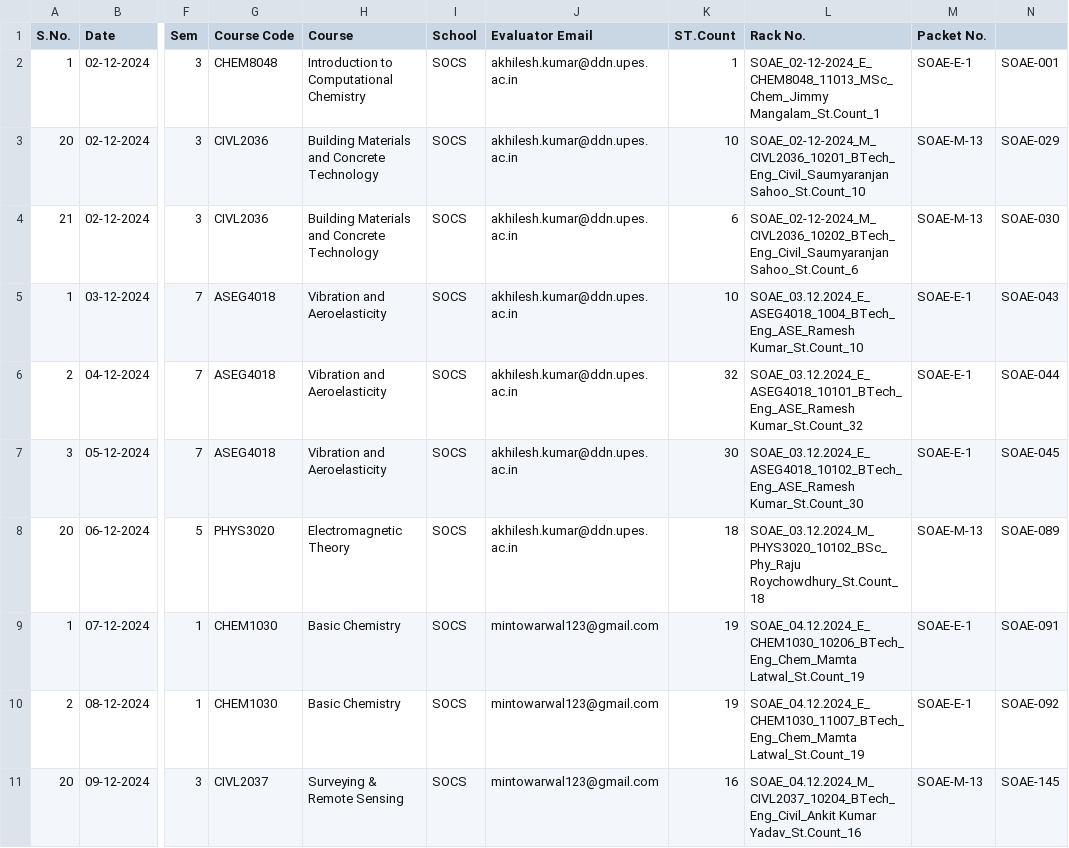
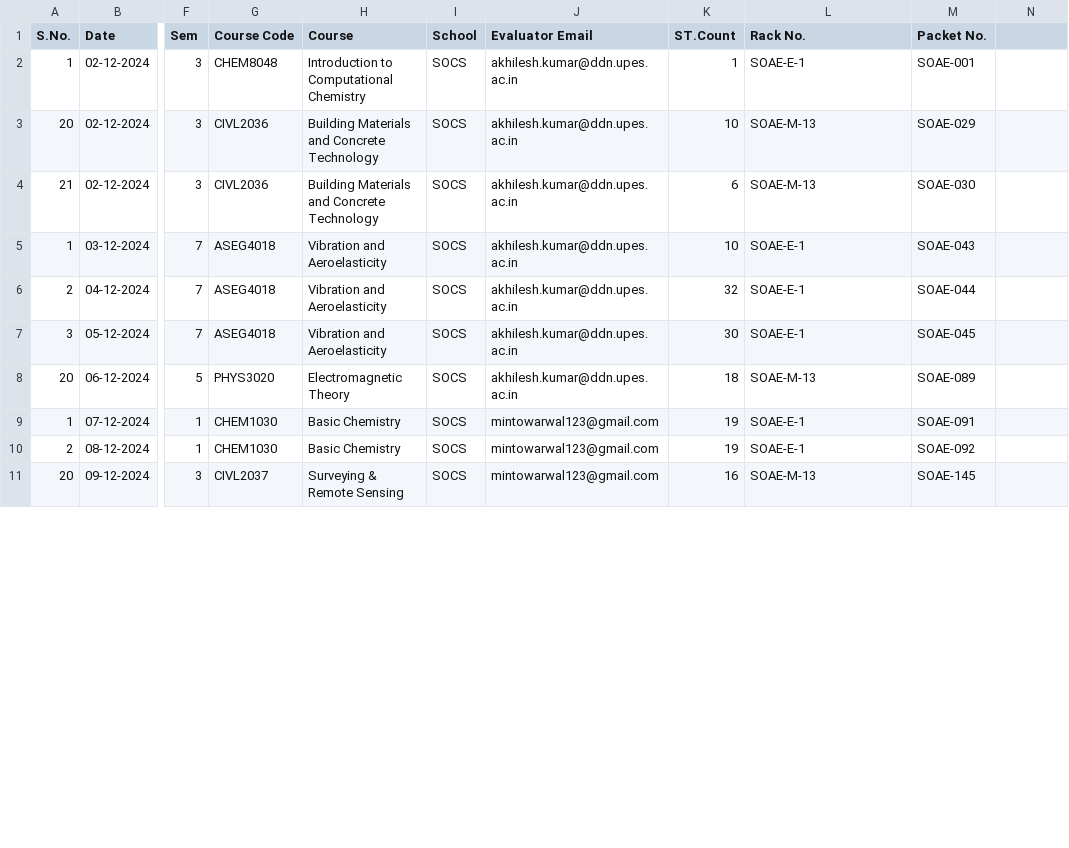
Before and after one commit to UPESSTU/srebackend, a CSV file: Newa.csv, drawn as a sheet; only a part is shown, gaps mark what is left out; the diff covers the shown part only; the diff names each change by its address in the sheet, - before the commit and + after, or states it on an @@ line.

```diff
--- a/Newa.csv
+++ b/Newa.csv
-L2 (Rack No.): SOAE_02-12-2024_E_CHEM8048_11013_MSc_Chem_Jimmy Mangalam_St.Count_1
+L2 (Rack No.): SOAE-E-1
-M2 (Packet No.): SOAE-E-1
+M2 (Packet No.): SOAE-001
-N2: SOAE-001
+N2: (empty)
-L3 (Rack No.): SOAE_02-12-2024_M_CIVL2036_10201_BTech_Eng_Civil_Saumyaranjan Sahoo_St.Count_10
+L3 (Rack No.): SOAE-M-13
-M3 (Packet No.): SOAE-M-13
+M3 (Packet No.): SOAE-029
-N3: SOAE-029
+N3: (empty)
-L4 (Rack No.): SOAE_02-12-2024_M_CIVL2036_10202_BTech_Eng_Civil_Saumyaranjan Sahoo_St.Count_6
+L4 (Rack No.): SOAE-M-13
-M4 (Packet No.): SOAE-M-13
+M4 (Packet No.): SOAE-030
-N4: SOAE-030
+N4: (empty)
-L5 (Rack No.): SOAE_03.12.2024_E_ASEG4018_1004_BTech_Eng_ASE_Ramesh Kumar_St.Count_10
+L5 (Rack No.): SOAE-E-1
-M5 (Packet No.): SOAE-E-1
+M5 (Packet No.): SOAE-043
-N5: SOAE-043
+N5: (empty)
-L6 (Rack No.): SOAE_03.12.2024_E_ASEG4018_10101_BTech_Eng_ASE_Ramesh Kumar_St.Count_32
+L6 (Rack No.): SOAE-E-1
-M6 (Packet No.): SOAE-E-1
+M6 (Packet No.): SOAE-044
-N6: SOAE-044
+N6: (empty)
-L7 (Rack No.): SOAE_03.12.2024_E_ASEG4018_10102_BTech_Eng_ASE_Ramesh Kumar_St.Count_30
+L7 (Rack No.): SOAE-E-1
-M7 (Packet No.): SOAE-E-1
+M7 (Packet No.): SOAE-045
-N7: SOAE-045
+N7: (empty)
-L8 (Rack No.): SOAE_03.12.2024_M_PHYS3020_10102_BSc_Phy_Raju Roychowdhury_St.Count_18
+L8 (Rack No.): SOAE-M-13
-M8 (Packet No.): SOAE-M-13
+M8 (Packet No.): SOAE-089
-N8: SOAE-089
+N8: (empty)
-L9 (Rack No.): SOAE_04.12.2024_E_CHEM1030_10206_BTech_Eng_Chem_Mamta Latwal_St.Count_19
+L9 (Rack No.): SOAE-E-1
-M9 (Packet No.): SOAE-E-1
+M9 (Packet No.): SOAE-091
-N9: SOAE-091
+N9: (empty)
-L10 (Rack No.): SOAE_04.12.2024_E_CHEM1030_11007_BTech_Eng_Chem_Mamta Latwal_St.Count_19
+L10 (Rack No.): SOAE-E-1
-M10 (Packet No.): SOAE-E-1
+M10 (Packet No.): SOAE-092
-N10: SOAE-092
+N10: (empty)
-L11 (Rack No.): SOAE_04.12.2024_M_CIVL2037_10204_BTech_Eng_Civil_Ankit Kumar Yadav_St.Count_16
+L11 (Rack No.): SOAE-M-13
-M11 (Packet No.): SOAE-M-13
+M11 (Packet No.): SOAE-145
-N11: SOAE-145
+N11: (empty)
```
Also changed, not shown: 15 edited cells elsewhere in this file, 8 other files.
